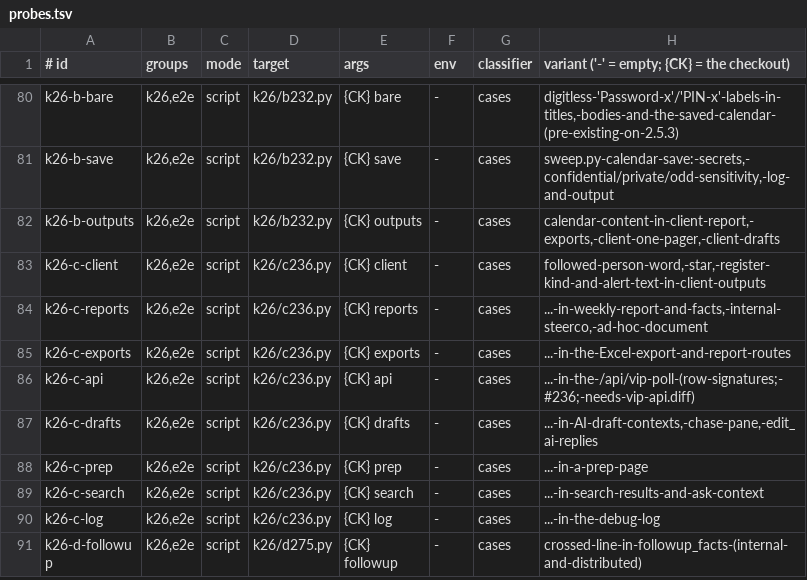
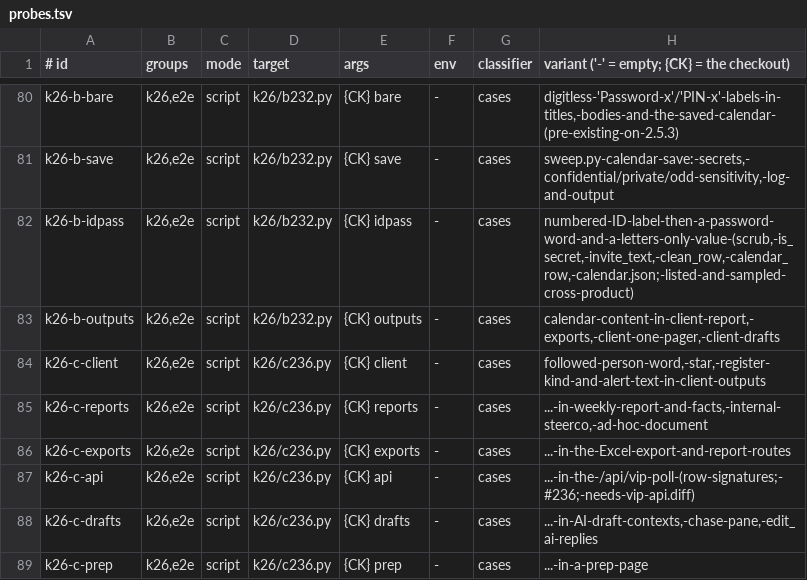
Before and after one commit to insyncalan/creaite, a TSV file: dev/proposals/review-kit/probes.tsv, drawn as a sheet; only a part is shown, gaps mark what is left out; the shorter side is filled out with more unchanged rows; the diff names each change by its address in the sheet, - before the commit and + after, or states it on an @@ line.

```diff
--- a/dev/proposals/review-kit/probes.tsv
+++ b/dev/proposals/review-kit/probes.tsv
+row 82: k26-b-idpass | k26,e2e | script | k26/b232.py | {CK} idpass | - | cases | numbered-ID-label-then-a-password-word-and-a-letters-only-value-(scrub,-is_secret,-invite_text,-clean_row,-calendar_row,-calendar.json;-listed-and-sampled-cross-product)
```
Also changed, not shown: dev/proposals/review-kit/mutants-k26.tsv, 5 other files.
